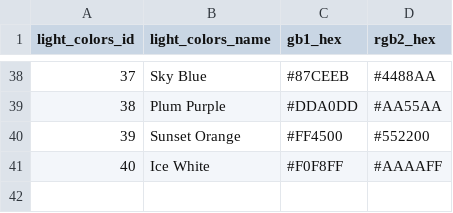
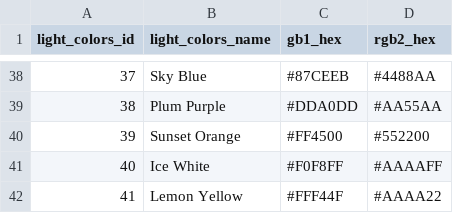
Before and after one commit to drJanW/NewTimers, a CSV file: sdroot/light_colors.csv, drawn as a sheet; only a part is shown, gaps mark what is left out; the diff names each change by its address in the sheet, - before the commit and + after, or states it on an @@ line.

Commit message:
11_25_00_B_webgui_OK - Fix preview endpoints route order, colors/patterns preview now working

```diff
--- a/sdroot/light_colors.csv
+++ b/sdroot/light_colors.csv
+row 42: 41 | Lemon Yellow | #FFF44F | #AAAA22
```
Also changed, not shown: sdroot/light_patterns.csv, 28 other files.
